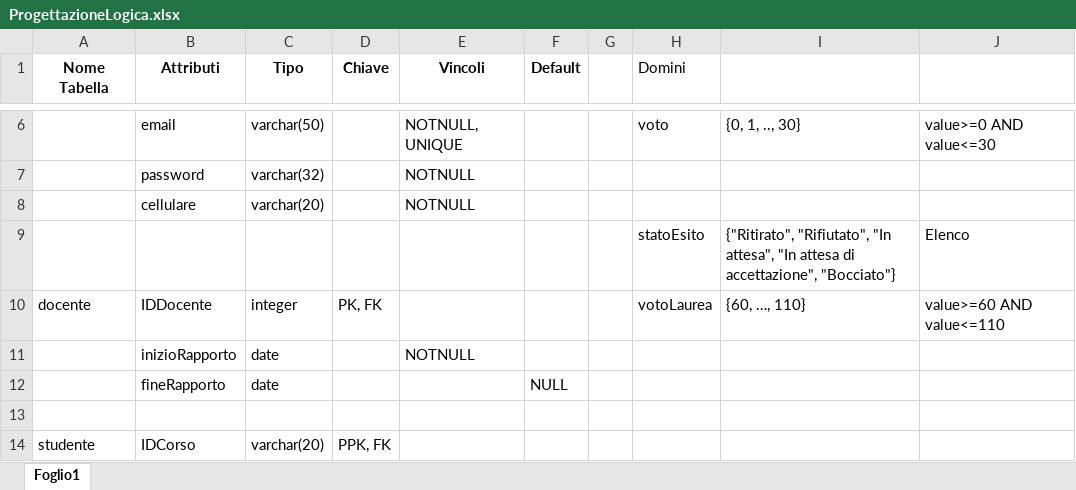
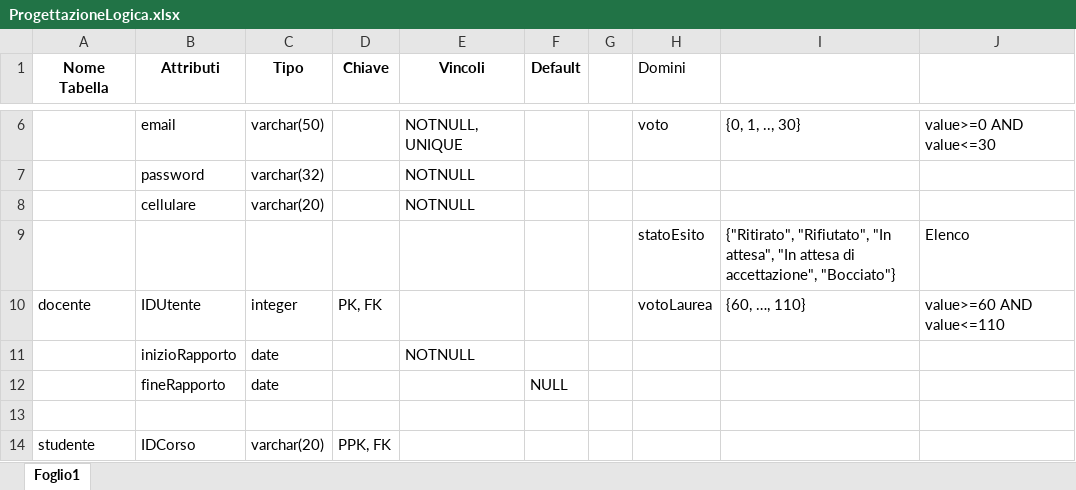
Before and after one commit to michelebolis/UniversityExamSystem, an Excel workbook: ProgettazioneLogica.xlsx, sheet Foglio1, drawn as a sheet; only a part is shown, gaps mark what is left out; values as stored, in another font and other column widths than the file's, no borders; the diff names each change by its address in the sheet, - before the commit and + after, or states it on an @@ line.

```diff
--- a/ProgettazioneLogica.xlsx (sheet Foglio1)
+++ b/ProgettazioneLogica.xlsx (sheet Foglio1)
-B10 (Attributi): IDDocente
+B10 (Attributi): IDUtente
```
Also changed, not shown: 2 other files.
